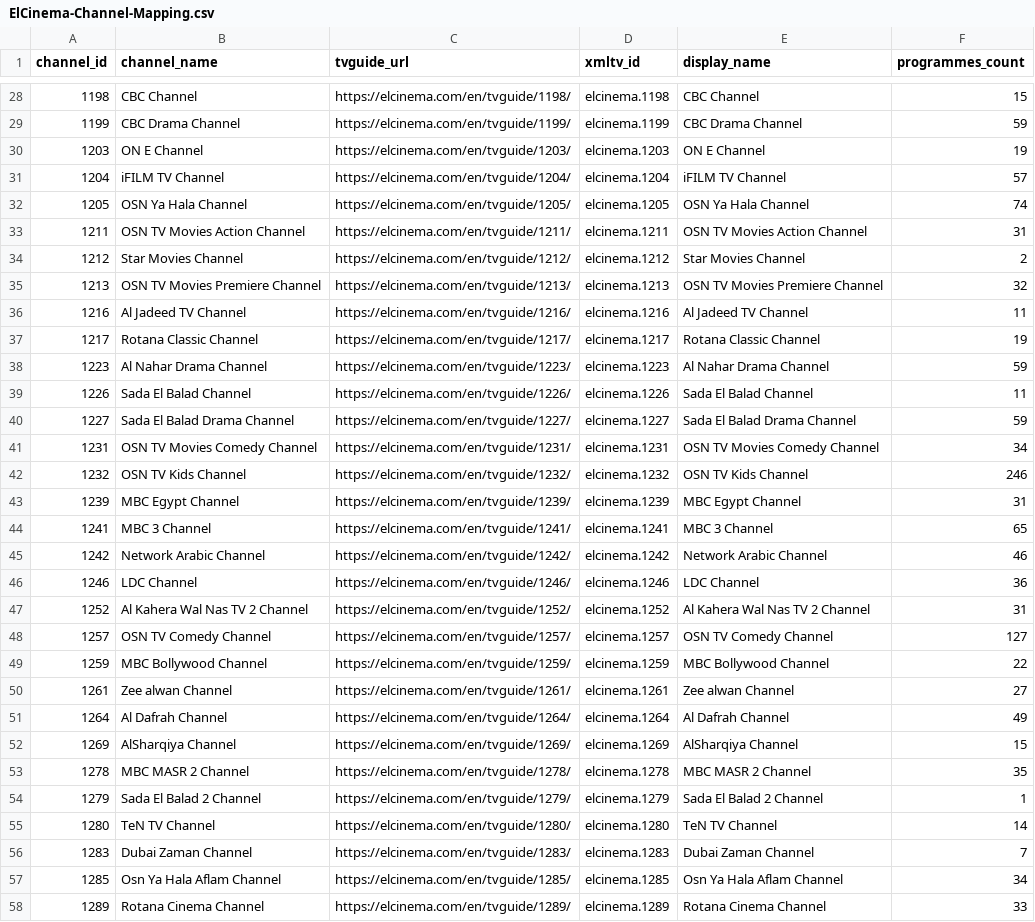
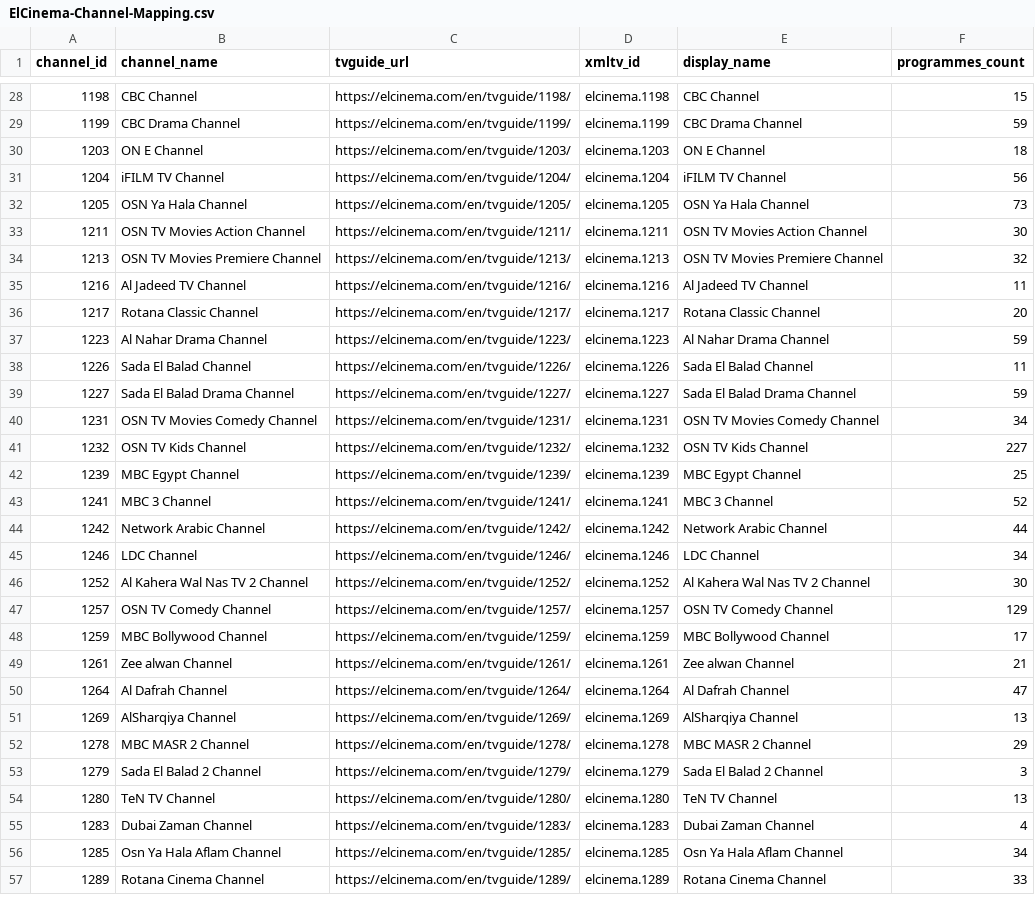
Before and after one commit to DzGreenServices/DZGreen-EPG, a CSV file: docs/ElCinema-Channel-Mapping.csv, drawn as a sheet; only a part is shown, gaps mark what is left out; the diff covers the shown part only.

```diff
--- a/docs/ElCinema-Channel-Mapping.csv
+++ b/docs/ElCinema-Channel-Mapping.csv
@@ -29,10 +29,9 @@
 1199,CBC Drama Channel,https://elcinema.com/en/tvguide/1199/,elcinema.1199,CBC Drama Channel,59
-1203,ON E Channel,https://elcinema.com/en/tvguide/1203/,elcinema.1203,ON E Channel,19
-1204,iFILM TV Channel,https://elcinema.com/en/tvguide/1204/,elcinema.1204,iFILM TV Channel,57
-1205,OSN Ya Hala Channel,https://elcinema.com/en/tvguide/1205/,elcinema.1205,OSN Ya Hala Channel,74
-1211,OSN TV Movies Action Channel,https://elcinema.com/en/tvguide/1211/,elcinema.1211,OSN TV Movies Action Channel,31
-1212,Star Movies Channel,https://elcinema.com/en/tvguide/1212/,elcinema.1212,Star Movies Channel,2
+1203,ON E Channel,https://elcinema.com/en/tvguide/1203/,elcinema.1203,ON E Channel,18
+1204,iFILM TV Channel,https://elcinema.com/en/tvguide/1204/,elcinema.1204,iFILM TV Channel,56
+1205,OSN Ya Hala Channel,https://elcinema.com/en/tvguide/1205/,elcinema.1205,OSN Ya Hala Channel,73
+1211,OSN TV Movies Action Channel,https://elcinema.com/en/tvguide/1211/,elcinema.1211,OSN TV Movies Action Channel,30
 1213,OSN TV Movies Premiere Channel,https://elcinema.com/en/tvguide/1213/,elcinema.1213,OSN TV Movies Premiere Channel,32
 1216,Al Jadeed TV Channel,https://elcinema.com/en/tvguide/1216/,elcinema.1216,Al Jadeed TV Channel,11
-1217,Rotana Classic Channel,https://elcinema.com/en/tvguide/1217/,elcinema.1217,Rotana Classic Channel,19
+1217,Rotana Classic Channel,https://elcinema.com/en/tvguide/1217/,elcinema.1217,Rotana Classic Channel,20
 1223,Al Nahar Drama Channel,https://elcinema.com/en/tvguide/1223/,elcinema.1223,Al Nahar Drama Channel,59
@@ -41,17 +40,17 @@
 1231,OSN TV Movies Comedy Channel,https://elcinema.com/en/tvguide/1231/,elcinema.1231,OSN TV Movies Comedy Channel,34
-1232,OSN TV Kids Channel,https://elcinema.com/en/tvguide/1232/,elcinema.1232,OSN TV Kids Channel,246
-1239,MBC Egypt Channel,https://elcinema.com/en/tvguide/1239/,elcinema.1239,MBC Egypt Channel,31
-1241,MBC 3 Channel,https://elcinema.com/en/tvguide/1241/,elcinema.1241,MBC 3 Channel,65
-1242,Network Arabic Channel,https://elcinema.com/en/tvguide/1242/,elcinema.1242,Network Arabic Channel,46
-1246,LDC Channel,https://elcinema.com/en/tvguide/1246/,elcinema.1246,LDC Channel,36
-1252,Al Kahera Wal Nas TV 2 Channel,https://elcinema.com/en/tvguide/1252/,elcinema.1252,Al Kahera Wal Nas TV 2 Channel,31
-1257,OSN TV Comedy Channel,https://elcinema.com/en/tvguide/1257/,elcinema.1257,OSN TV Comedy Channel,127
-1259,MBC Bollywood Channel,https://elcinema.com/en/tvguide/1259/,elcinema.1259,MBC Bollywood Channel,22
-1261,Zee alwan Channel,https://elcinema.com/en/tvguide/1261/,elcinema.1261,Zee alwan Channel,27
-1264,Al Dafrah Channel,https://elcinema.com/en/tvguide/1264/,elcinema.1264,Al Dafrah Channel,49
-1269,AlSharqiya Channel,https://elcinema.com/en/tvguide/1269/,elcinema.1269,AlSharqiya Channel,15
-1278,MBC MASR 2 Channel,https://elcinema.com/en/tvguide/1278/,elcinema.1278,MBC MASR 2 Channel,35
-1279,Sada El Balad 2 Channel,https://elcinema.com/en/tvguide/1279/,elcinema.1279,Sada El Balad 2 Channel,1
-1280,TeN TV Channel,https://elcinema.com/en/tvguide/1280/,elcinema.1280,TeN TV Channel,14
-1283,Dubai Zaman Channel,https://elcinema.com/en/tvguide/1283/,elcinema.1283,Dubai Zaman Channel,7
+1232,OSN TV Kids Channel,https://elcinema.com/en/tvguide/1232/,elcinema.1232,OSN TV Kids Channel,227
+1239,MBC Egypt Channel,https://elcinema.com/en/tvguide/1239/,elcinema.1239,MBC Egypt Channel,25
+1241,MBC 3 Channel,https://elcinema.com/en/tvguide/1241/,elcinema.1241,MBC 3 Channel,52
+1242,Network Arabic Channel,https://elcinema.com/en/tvguide/1242/,elcinema.1242,Network Arabic Channel,44
+1246,LDC Channel,https://elcinema.com/en/tvguide/1246/,elcinema.1246,LDC Channel,34
+1252,Al Kahera Wal Nas TV 2 Channel,https://elcinema.com/en/tvguide/1252/,elcinema.1252,Al Kahera Wal Nas TV 2 Channel,30
+1257,OSN TV Comedy Channel,https://elcinema.com/en/tvguide/1257/,elcinema.1257,OSN TV Comedy Channel,129
+1259,MBC Bollywood Channel,https://elcinema.com/en/tvguide/1259/,elcinema.1259,MBC Bollywood Channel,17
+1261,Zee alwan Channel,https://elcinema.com/en/tvguide/1261/,elcinema.1261,Zee alwan Channel,21
+1264,Al Dafrah Channel,https://elcinema.com/en/tvguide/1264/,elcinema.1264,Al Dafrah Channel,47
+1269,AlSharqiya Channel,https://elcinema.com/en/tvguide/1269/,elcinema.1269,AlSharqiya Channel,13
+1278,MBC MASR 2 Channel,https://elcinema.com/en/tvguide/1278/,elcinema.1278,MBC MASR 2 Channel,29
+1279,Sada El Balad 2 Channel,https://elcinema.com/en/tvguide/1279/,elcinema.1279,Sada El Balad 2 Channel,3
+1280,TeN TV Channel,https://elcinema.com/en/tvguide/1280/,elcinema.1280,TeN TV Channel,13
+1283,Dubai Zaman Channel,https://elcinema.com/en/tvguide/1283/,elcinema.1283,Dubai Zaman Channel,4
 1285,Osn Ya Hala Aflam Channel,https://elcinema.com/en/tvguide/1285/,elcinema.1285,Osn Ya Hala Aflam Channel,34
```
Also changed, not shown: 3 removed rows and 52 edited cells elsewhere in this file, 1 other file.
